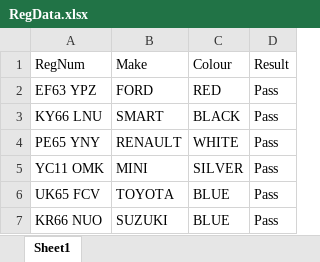
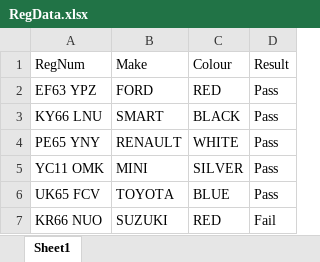
Before and after one commit to SynthCannon/RegPlates, an Excel workbook: RegData.xlsx, sheet Sheet1, drawn as a sheet; values as stored, in another font and other column widths than the file's, no borders; the diff names each change by its address in the sheet, - before the commit and + after, or states it on an @@ line.

Commit message:
ensured fail cases, added exceptions and also chrome driver

```diff
--- a/RegData.xlsx (sheet Sheet1)
+++ b/RegData.xlsx (sheet Sheet1)
-C7 (Colour): BLUE
+C7 (Colour): RED
-D7 (Result): Pass
+D7 (Result): Fail
```
Also changed, not shown: 7 other files.
